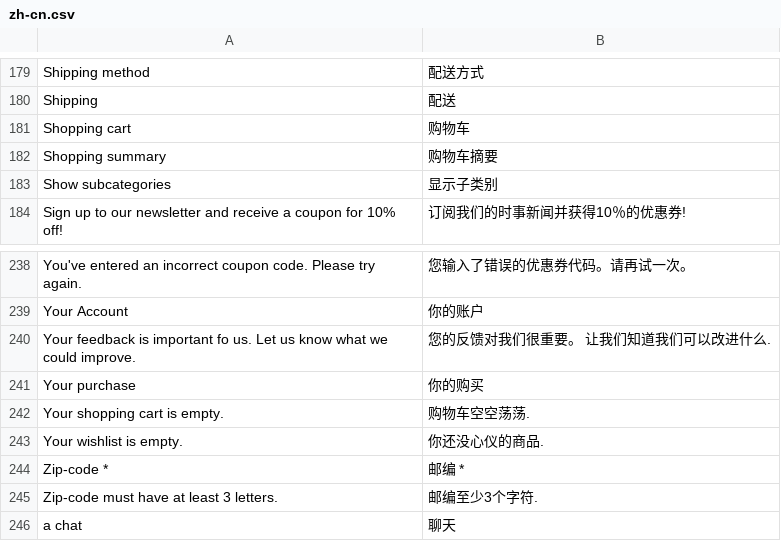
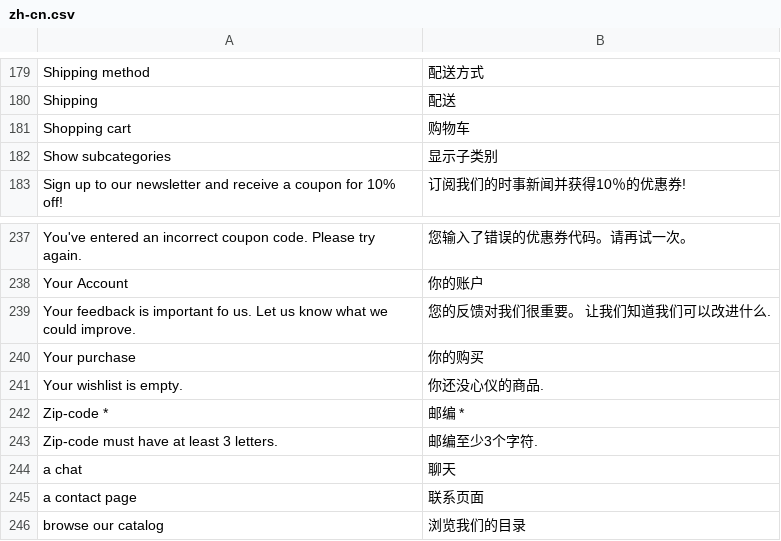
Before and after one commit to vuestorefront/vsf-capybara, a CSV file: resource/i18n/zh-cn.csv, drawn as a sheet; only a part is shown, gaps mark what is left out; the shorter side is filled out with more unchanged rows.

```diff
--- a/resource/i18n/zh-cn.csv
+++ b/resource/i18n/zh-cn.csv
@@ -181,3 +181,2 @@
 "Shopping cart","购物车"
-"Shopping summary","购物车摘要"
 "Show subcategories","显示子类别"
@@ -241,3 +240,2 @@
 "Your purchase","你的购买"
-"Your shopping cart is empty.","购物车空空荡荡."
 "Your wishlist is empty.","你还没心仪的商品."
```
Also changed, not shown: resource/i18n/et-EE.csv, resource/i18n/nl-NL.csv, 16 other files.
